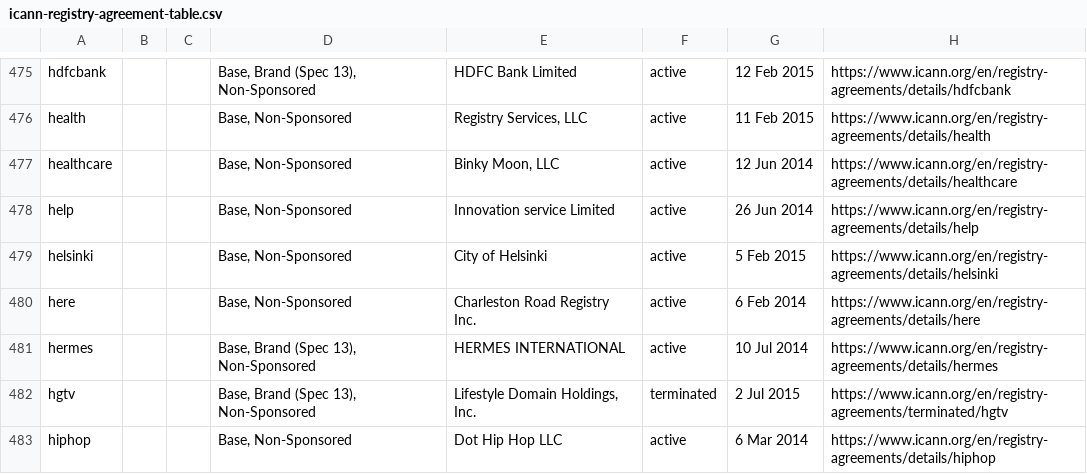
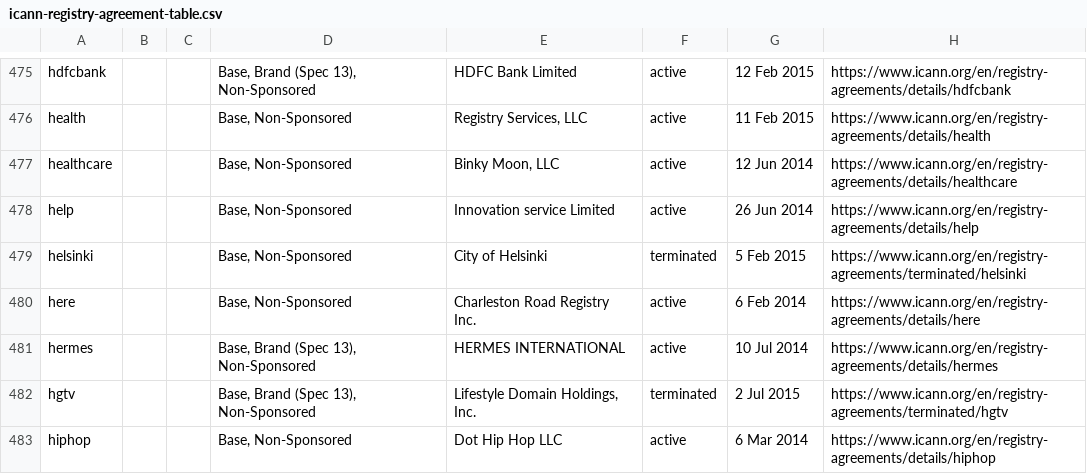
Before and after one commit to case/iana-data, a CSV file: data/source/icann-registry-agreement-table.csv, drawn as a sheet; only a part is shown, gaps mark what is left out.

Commit message:
Update IANA source data files
Changed files:
- metadata.json
- tld/buzz.json
- tld/capitalone.json
- tld/click.json
- tld/george.json
- tld/grocery.json
- tld/love.json
- tld/realty.json
- tld/samsclub.json
- tld/walmart.json
- tlds-index.json
- tlds.json
- iana-tlds.json
- icann-gtlds.json
- icann-registry-agreement-table.csv

```diff
--- a/data/source/icann-registry-agreement-table.csv
+++ b/data/source/icann-registry-agreement-table.csv
@@ -478,3 +478,3 @@
 "help",,,"Base, Non-Sponsored","Innovation service Limited","active","26 Jun 2014","https://www.icann.org/en/registry-agreements/details/help"
-"helsinki",,,"Base, Non-Sponsored","City of Helsinki","active","5 Feb 2015","https://www.icann.org/en/registry-agreements/details/helsinki"
+"helsinki",,,"Base, Non-Sponsored","City of Helsinki","terminated","5 Feb 2015","https://www.icann.org/en/registry-agreements/terminated/helsinki"
 "here",,,"Base, Non-Sponsored","Charleston Road Registry Inc.","active","6 Feb 2014","https://www.icann.org/en/registry-agreements/details/here"
```
Also changed, not shown: 14 other files.
